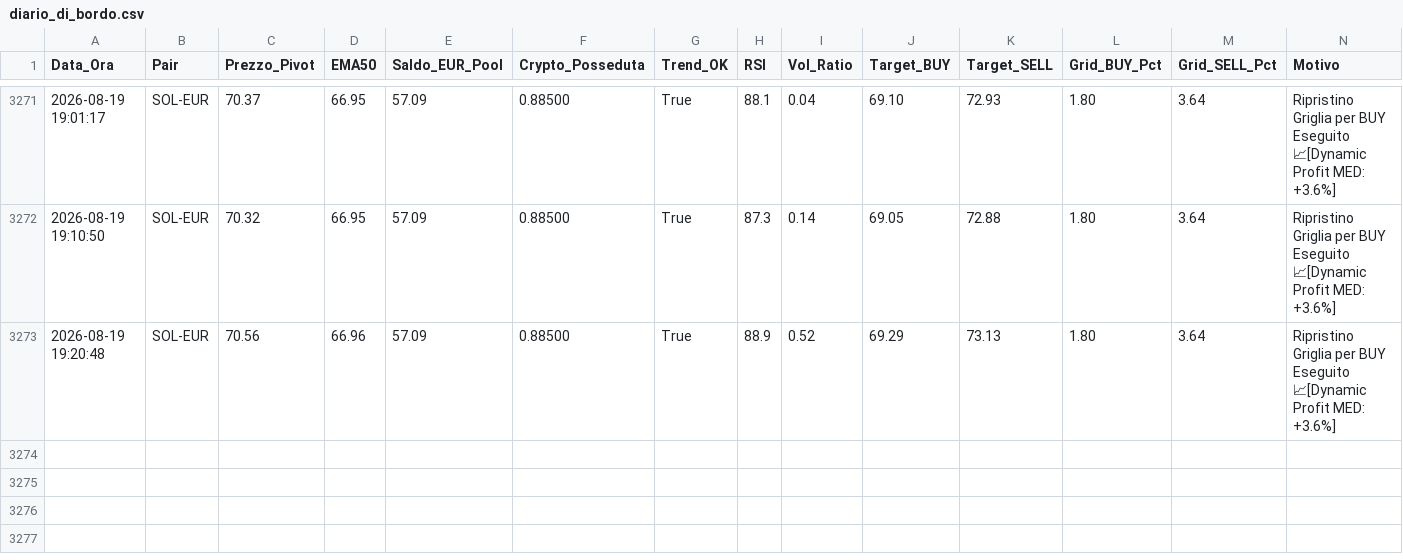
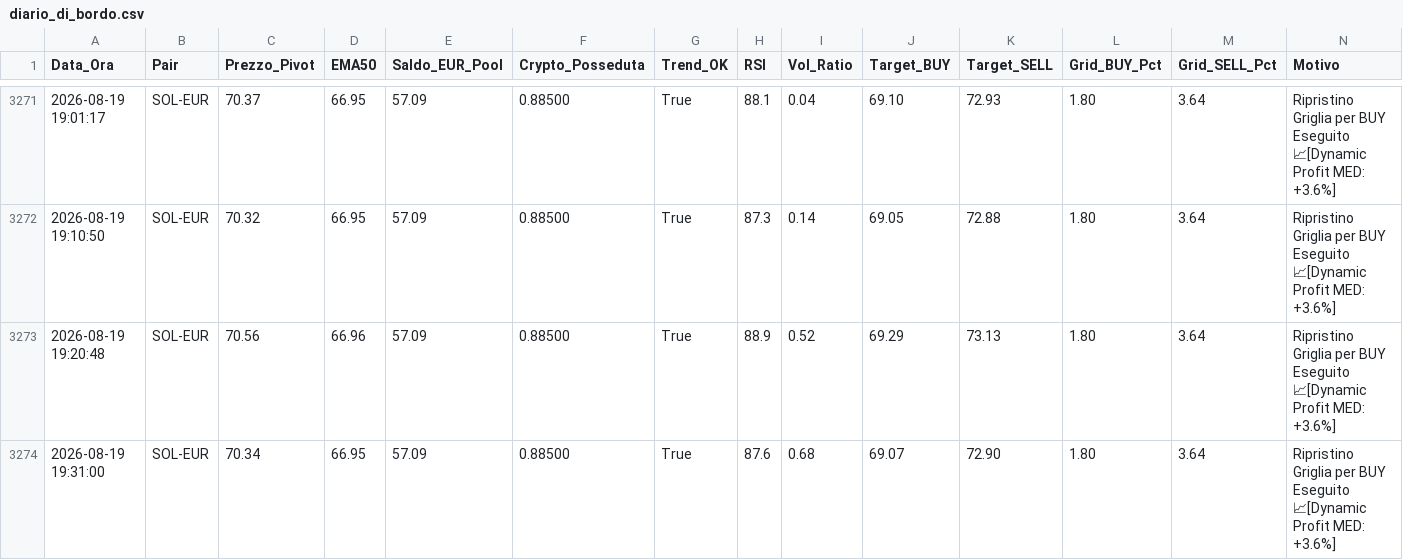
Before and after one commit to marcolalicata2017-oss/coinbase-grid-bot, a CSV file: diario_di_bordo.csv, drawn as a sheet; only a part is shown, gaps mark what is left out.

```diff
--- a/diario_di_bordo.csv
+++ b/diario_di_bordo.csv
@@ -3273 +3273,2 @@ Data_Ora,Pair,Prezzo_Pivot,EMA50,Saldo_EUR_Pool,Crypto_Posseduta,Trend_OK,RSI,Vo
 2026-08-19 19:20:48,SOL-EUR,70.56,66.96,57.09,0.88500,True,88.9,0.52,69.29,73.13,1.80,3.64,"Ripristino Griglia per BUY Eseguito 📈[Dynamic Profit MED: +3.6%]"
+2026-08-19 19:31:00,SOL-EUR,70.34,66.95,57.09,0.88500,True,87.6,0.68,69.07,72.90,1.80,3.64,"Ripristino Griglia per BUY Eseguito 📈[Dynamic Profit MED: +3.6%]"
```
